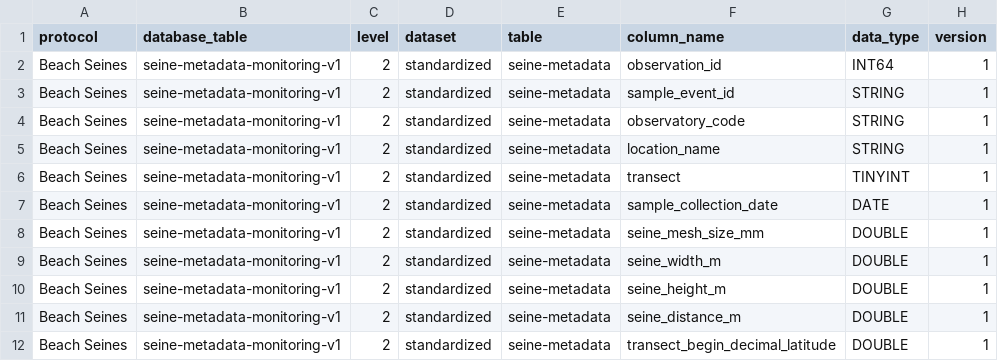
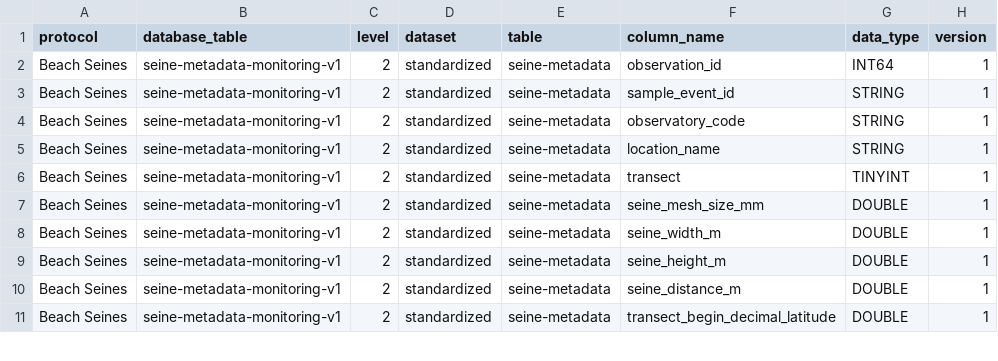
Before and after one commit to MarineGEO/marinegeo.data, a CSV file: inst/marinegeo_data_structure/beach-seines_data-structure.csv, drawn as a sheet; only a part is shown.

```diff
--- a/inst/marinegeo_data_structure/beach-seines_data-structure.csv
+++ b/inst/marinegeo_data_structure/beach-seines_data-structure.csv
@@ -6,3 +6,2 @@ Beach Seines,seine-metadata-monitoring-v1,2,standardized,seine-metadata,location
 Beach Seines,seine-metadata-monitoring-v1,2,standardized,seine-metadata,transect,TINYINT,1
-Beach Seines,seine-metadata-monitoring-v1,2,standardized,seine-metadata,sample_collection_date,DATE,1
 Beach Seines,seine-metadata-monitoring-v1,2,standardized,seine-metadata,seine_mesh_size_mm,DOUBLE,1
```
Also changed, not shown: 3 other files.
